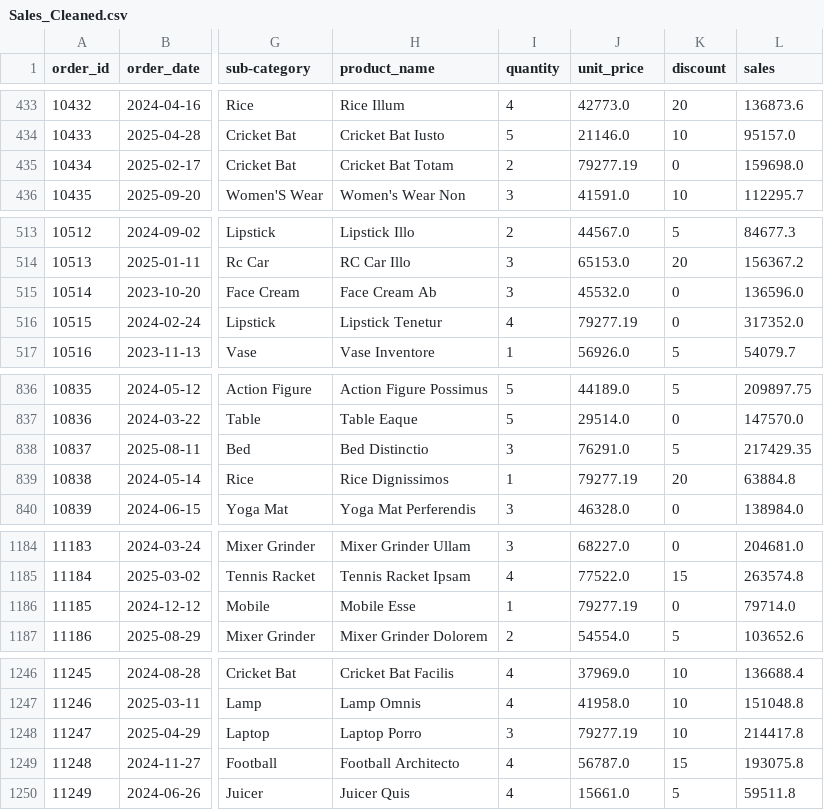
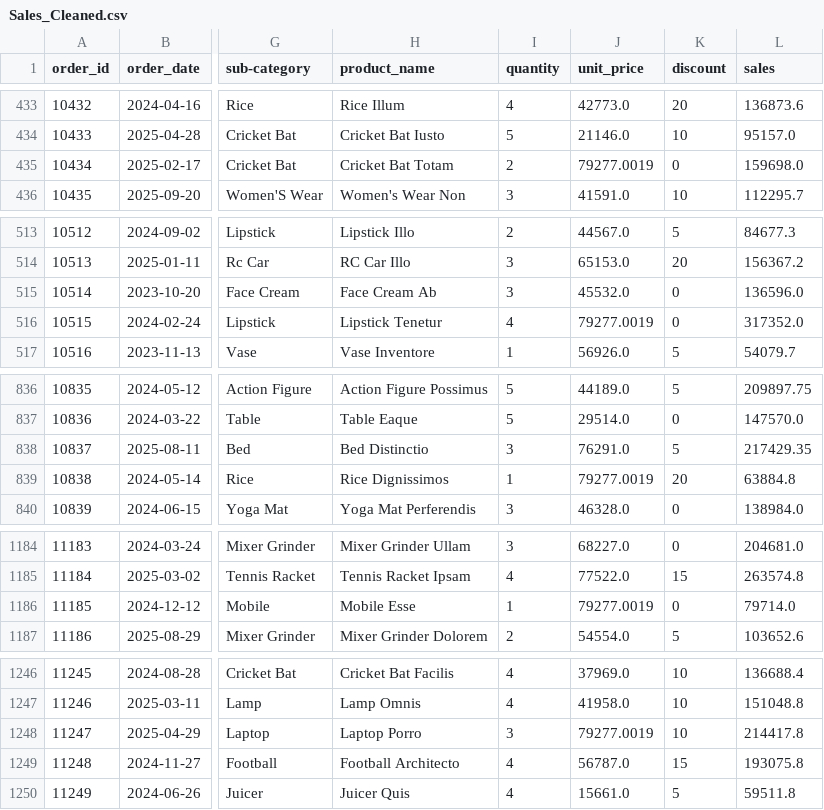
Before and after one commit to ayushinto-space/Performance-Metrics-and-Sales-Analysis-Using-Python, a CSV file: Sales_Cleaned.csv, drawn as a sheet; only a part is shown, gaps mark what is left out; the diff covers the shown part only; the diff names each change by its address in the sheet, - before the commit and + after, or states it on an @@ line.

```diff
--- a/Sales_Cleaned.csv
+++ b/Sales_Cleaned.csv
-J435 (unit_price): 79277.19
+J435 (unit_price): 79277.0019
-J516 (unit_price): 79277.19
+J516 (unit_price): 79277.0019
-J839 (unit_price): 79277.19
+J839 (unit_price): 79277.0019
-J1186 (unit_price): 79277.19
+J1186 (unit_price): 79277.0019
-J1248 (unit_price): 79277.19
+J1248 (unit_price): 79277.0019
```
Also changed, not shown: 45 edited cells elsewhere in this file, 4 other files.
